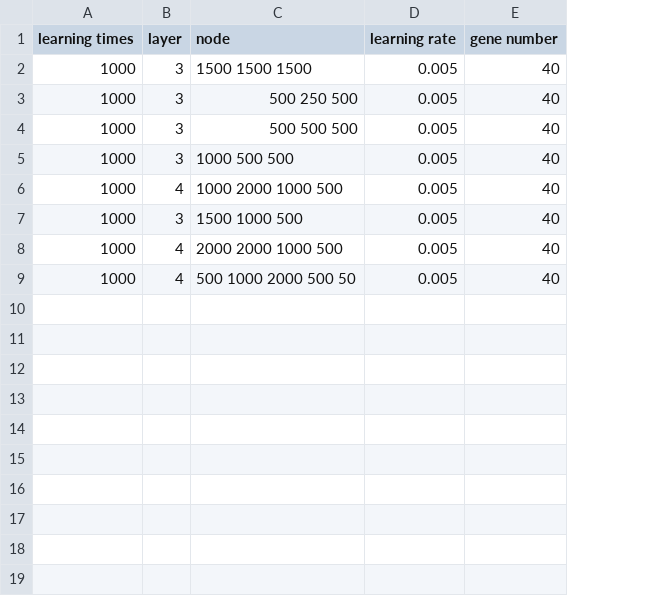
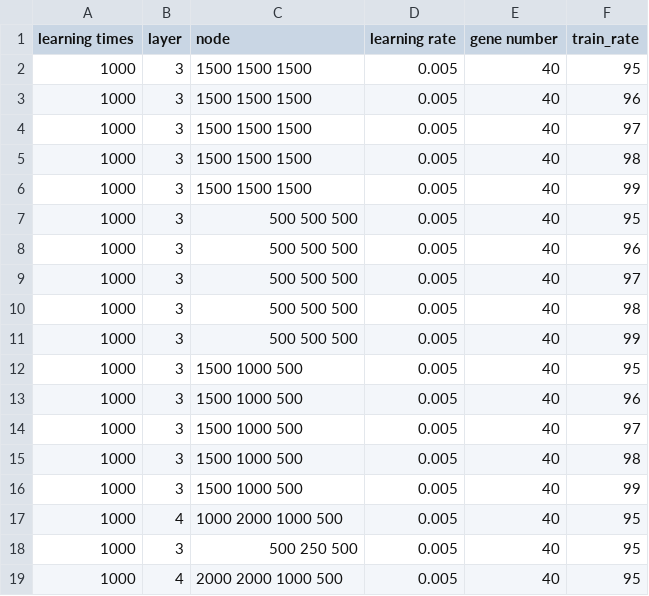
Before and after one commit to Chan-Hee/BioDataLab, a CSV file: User/sungmin/final/input.csv, drawn as a sheet; removed rows and columns are numbered as before the commit, all else as after; the diff names each change by its address in the sheet, - before the commit and + after, or states it on an @@ line.

Commit message:
sungmin

```diff
--- a/User/sungmin/final/input.csv
+++ b/User/sungmin/final/input.csv
+column F (train_rate), row 2: 95; rows 18-19: 95 | 95
+row 3: 1000 | 3 | 1500 1500 1500 | 0.005 | 40 | 96
+row 4: 1000 | 3 | 1500 1500 1500 | 0.005 | 40 | 97
+row 5: 1000 | 3 | 1500 1500 1500 | 0.005 | 40 | 98
+row 6: 1000 | 3 | 1500 1500 1500 | 0.005 | 40 | 99
@@ row 4 moved to row 7: 1000 @@
+row 8: 1000 | 3 | 500 500 500 | 0.005 | 40 | 96
+row 9: 1000 | 3 | 500 500 500 | 0.005 | 40 | 97
+row 10: 1000 | 3 | 500 500 500 | 0.005 | 40 | 98
+row 11: 1000 | 3 | 500 500 500 | 0.005 | 40 | 99
@@ row 7 moved to row 12: 1000 @@
+row 13: 1000 | 3 | 1500 1000 500 | 0.005 | 40 | 96
+row 14: 1000 | 3 | 1500 1000 500 | 0.005 | 40 | 97
+row 15: 1000 | 3 | 1500 1000 500 | 0.005 | 40 | 98
+row 16: 1000 | 3 | 1500 1000 500 | 0.005 | 40 | 99
@@ row 6 moved to row 17: 1000 @@
-row 5: 1000 | 3 | 1000 500 500 | 0.005 | 40
-row 9: 1000 | 4 | 500 1000 2000 500 50 | 0.005 | 40
```
Also changed, not shown: 22 other files.
